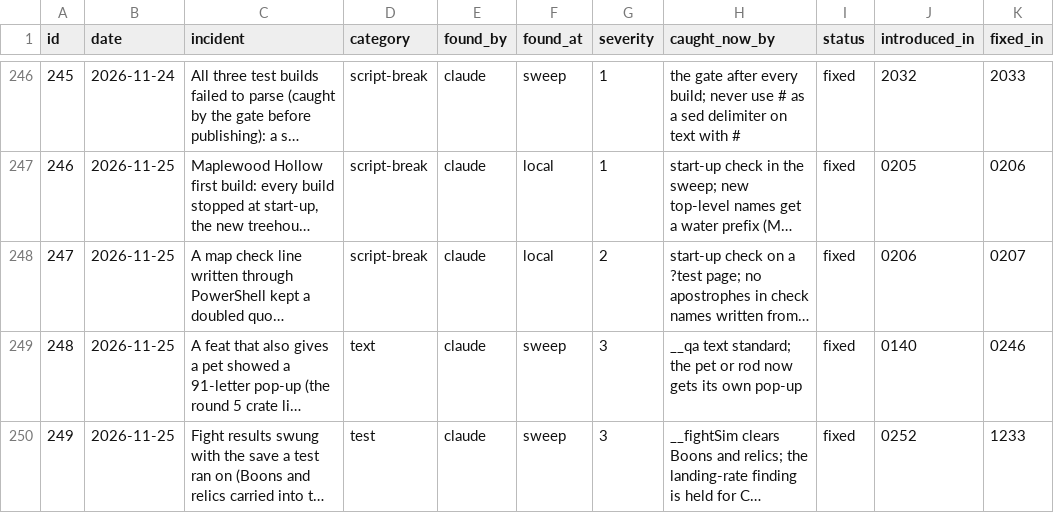
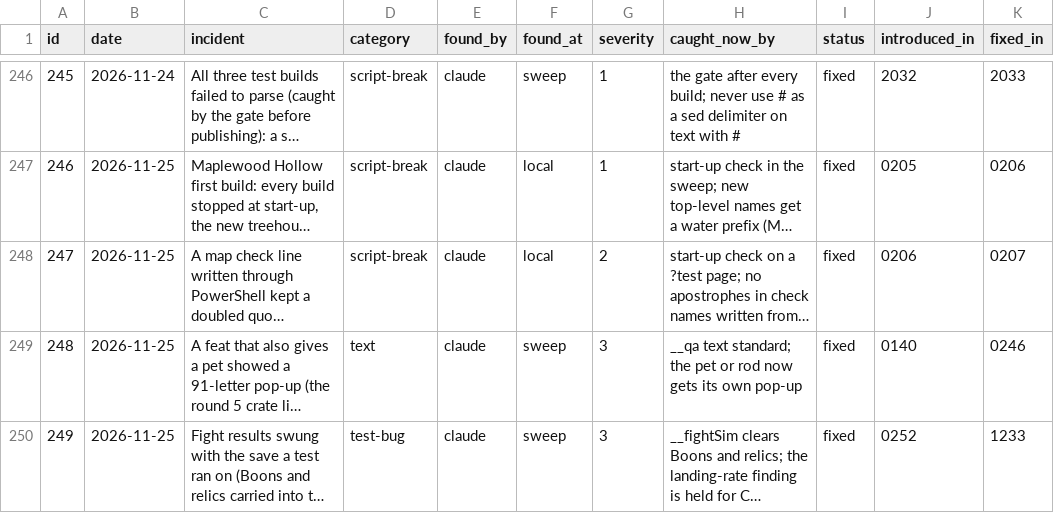
Before and after one commit to sizzentra/driftline, a CSV file: docs/qc_incidents.csv, drawn as a sheet; only a part is shown, gaps mark what is left out; long unchanged cells end in …; the diff names each change by its address in the sheet, - before the commit and + after, or states it on an @@ line.

```diff
--- a/docs/qc_incidents.csv
+++ b/docs/qc_incidents.csv
-D250 (category): test
+D250 (category): test-bug
```
Also changed, not shown: 23 other files.
